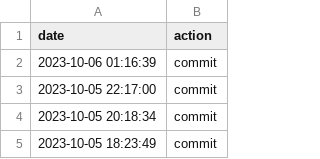
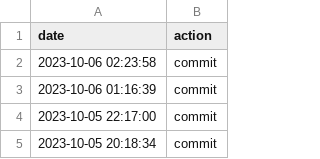
Before and after one commit to hello20030909/choreo, a CSV file: data.csv, drawn as a sheet; only a part is shown; the shorter side is filled out with more unchanged rows.

Commit message:
action:Fri Oct  6 02:23:58 UTC 2023

```diff
--- a/data.csv
+++ b/data.csv
@@ -1,2 +1,3 @@
 date,action
+2023-10-06 02:23:58,commit
 2023-10-06 01:16:39,commit
```
Also changed, not shown: 1 other file.
